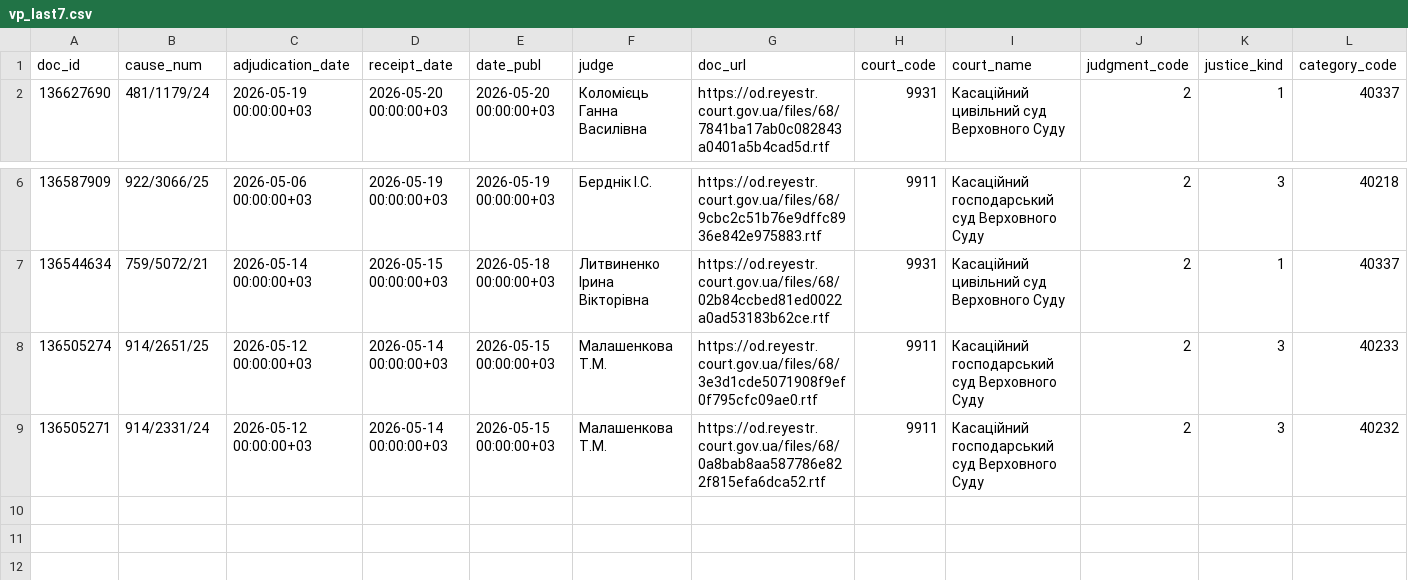
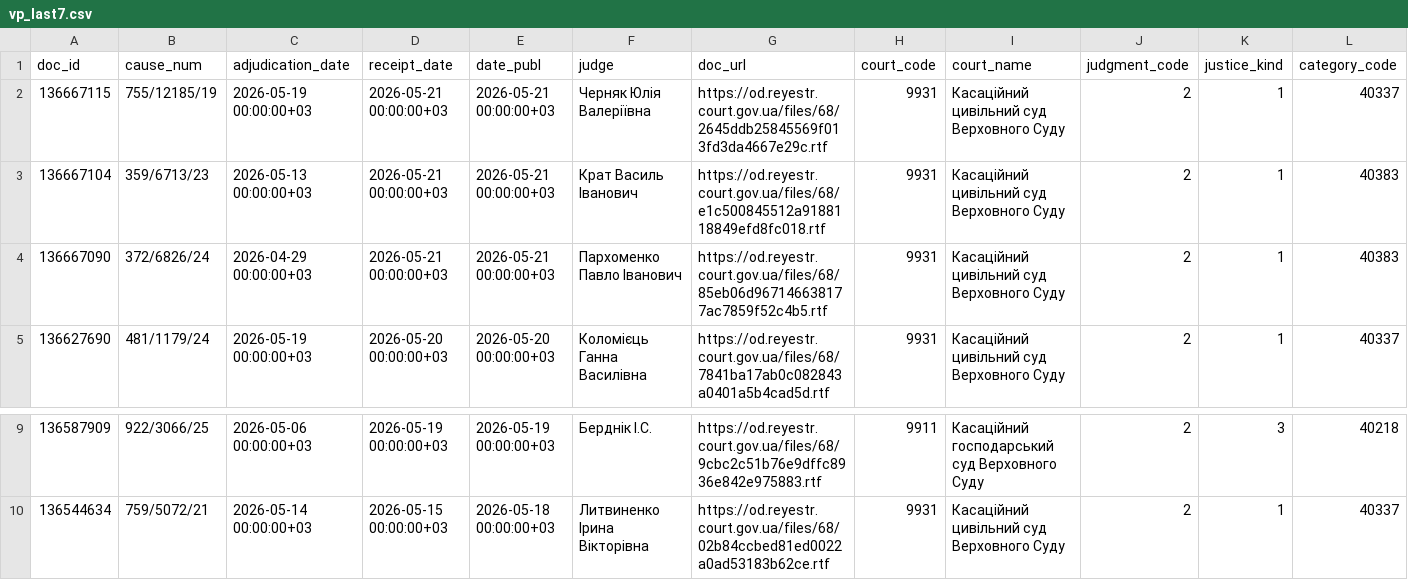
Before and after one commit to apryshchepchuk/VS-legal-digest, a CSV file: data/interim/vp_last7.csv, drawn as a sheet; only a part is shown, gaps mark what is left out; removed rows and columns are numbered as before the commit, all else as after; rows hold the shown columns only; the diff names each change by its address in the sheet, - before the commit and + after, or states it on an @@ line.

```diff
--- a/data/interim/vp_last7.csv
+++ b/data/interim/vp_last7.csv
+row 2: 136667115 | 755/12185/19 | 2026-05-19 00:00:00+03 | 2026-05-21 00:00:00+03 | 2026-05-21 00:00:00+03 | Черняк Юлія Валеріївна | https://od.reyestr.court.gov.ua/files/68/2645ddb25845569f013fd3da4667e29c.rtf | 9931 | Касаційний цивільний суд Верховного Суду | 2 | 1 | 40337
+row 3: 136667104 | 359/6713/23 | 2026-05-13 00:00:00+03 | 2026-05-21 00:00:00+03 | 2026-05-21 00:00:00+03 | Крат Василь Іванович | https://od.reyestr.court.gov.ua/files/68/e1c500845512a9188118849efd8fc018.rtf | 9931 | Касаційний цивільний суд Верховного Суду | 2 | 1 | 40383
+row 4: 136667090 | 372/6826/24 | 2026-04-29 00:00:00+03 | 2026-05-21 00:00:00+03 | 2026-05-21 00:00:00+03 | Пархоменко Павло Іванович | https://od.reyestr.court.gov.ua/files/68/85eb06d967146638177ac7859f52c4b5.rtf | 9931 | Касаційний цивільний суд Верховного Суду | 2 | 1 | 40383
-row 8: 136505274 | 914/2651/25 | 2026-05-12 00:00:00+03 | 2026-05-14 00:00:00+03 | 2026-05-15 00:00:00+03 | Малашенкова Т.М. | https://od.reyestr.court.gov.ua/files/68/3e3d1cde5071908f9ef0f795cfc09ae0.rtf | 9911 | Касаційний господарський суд Верховного Суду | 2 | 3 | 40233
-row 9: 136505271 | 914/2331/24 | 2026-05-12 00:00:00+03 | 2026-05-14 00:00:00+03 | 2026-05-15 00:00:00+03 | Малашенкова Т.М. | https://od.reyestr.court.gov.ua/files/68/0a8bab8aa587786e822f815efa6dca52.rtf | 9911 | Касаційний господарський суд Верховного Суду | 2 | 3 | 40232
```
Also changed, not shown: data/interim/vp_candidates.csv, data/interim/vp_excluded_appellate_admin.csv, 9 other files.
